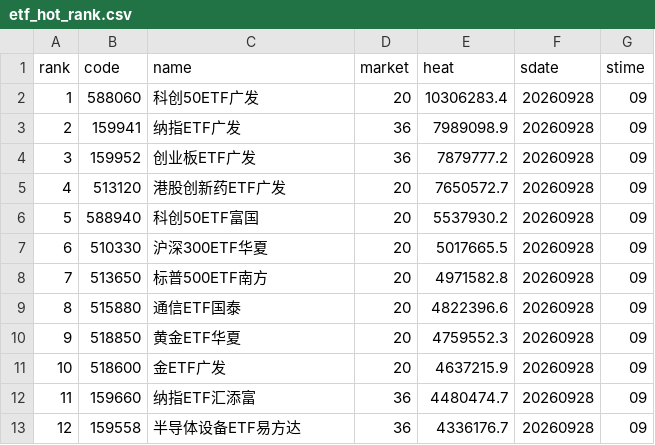
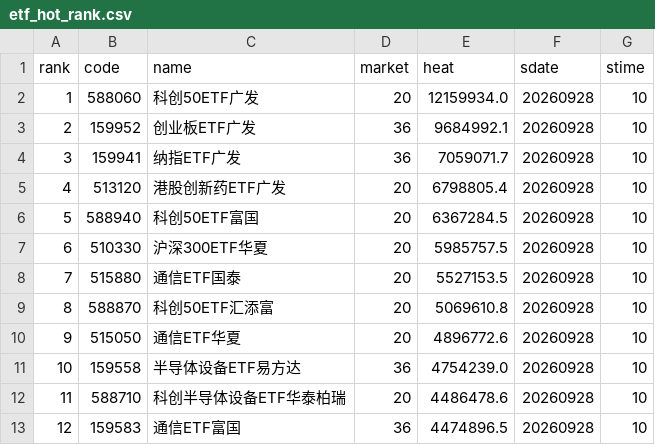
Before and after one commit to zihengniu9/etf-rotation-desk, a CSV file: outputs/etf_hot_rank.csv, drawn as a sheet; only a part is shown; the diff covers the shown part only.

Commit message:
Update dashboard data 2026-09-28 (intraday)

```diff
--- a/outputs/etf_hot_rank.csv
+++ b/outputs/etf_hot_rank.csv
@@ -1,13 +1,13 @@
 rank,code,name,market,heat,sdate,stime
-1,588060,科创50ETF广发,20,10306283.4,20260928,09
-2,159941,纳指ETF广发,36,7989098.9,20260928,09
-3,159952,创业板ETF广发,36,7879777.2,20260928,09
-4,513120,港股创新药ETF广发,20,7650572.7,20260928,09
-5,588940,科创50ETF富国,20,5537930.2,20260928,09
-6,510330,沪深300ETF华夏,20,5017665.5,20260928,09
-7,513650,标普500ETF南方,20,4971582.8,20260928,09
-8,515880,通信ETF国泰,20,4822396.6,20260928,09
-9,518850,黄金ETF华夏,20,4759552.3,20260928,09
-10,518600,金ETF广发,20,4637215.9,20260928,09
-11,159660,纳指ETF汇添富,36,4480474.7,20260928,09
-12,159558,半导体设备ETF易方达,36,4336176.7,20260928,09
+1,588060,科创50ETF广发,20,12159934.0,20260928,10
+2,159952,创业板ETF广发,36,9684992.1,20260928,10
+3,159941,纳指ETF广发,36,7059071.7,20260928,10
+4,513120,港股创新药ETF广发,20,6798805.4,20260928,10
+5,588940,科创50ETF富国,20,6367284.5,20260928,10
+6,510330,沪深300ETF华夏,20,5985757.5,20260928,10
+7,515880,通信ETF国泰,20,5527153.5,20260928,10
+8,588870,科创50ETF汇添富,20,5069610.8,20260928,10
+9,515050,通信ETF华夏,20,4896772.6,20260928,10
+10,159558,半导体设备ETF易方达,36,4754239.0,20260928,10
+11,588710,科创半导体设备ETF华泰柏瑞,20,4486478.6,20260928,10
+12,159583,通信ETF富国,36,4474896.5,20260928,10
```
Also changed, not shown: 77 edited cells elsewhere in this file, outputs/etf_rotation_pick.csv, 12 other files.
